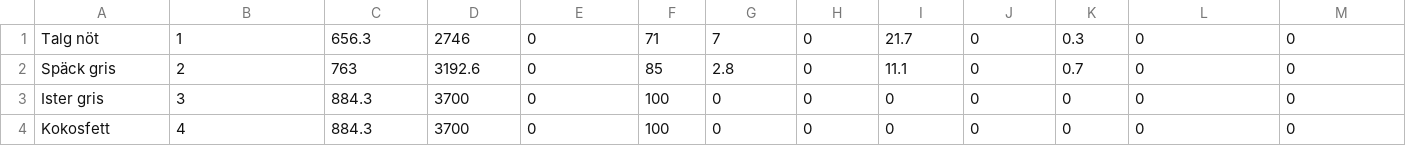
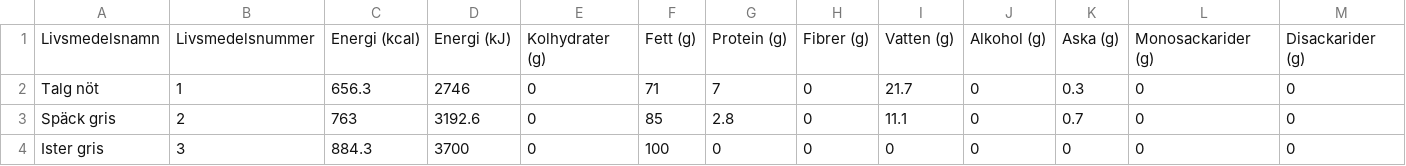
Before and after one commit to SpockReko/foodcoach-server, a CSV file: resources/db/LivsmedelsDB_201702061629.csv, drawn as a sheet; only a part is shown; the shorter side is filled out with more unchanged rows; rows hold the shown columns only; the diff names each change by its address in the sheet, - before the commit and + after, or states it on an @@ line.

```diff
--- a/resources/db/LivsmedelsDB_201702061629.csv
+++ b/resources/db/LivsmedelsDB_201702061629.csv
+row 1: Livsmedelsnamn | Livsmedelsnummer | Energi (kcal) | Energi (kJ) | Kolhydrater (g) | Fett (g) | Protein (g) | Fibrer (g) | Vatten (g) | Alkohol (g) | Aska (g) | Monosackarider (g) | Disackarider (g)
```
Also changed, not shown: 5 other files.
